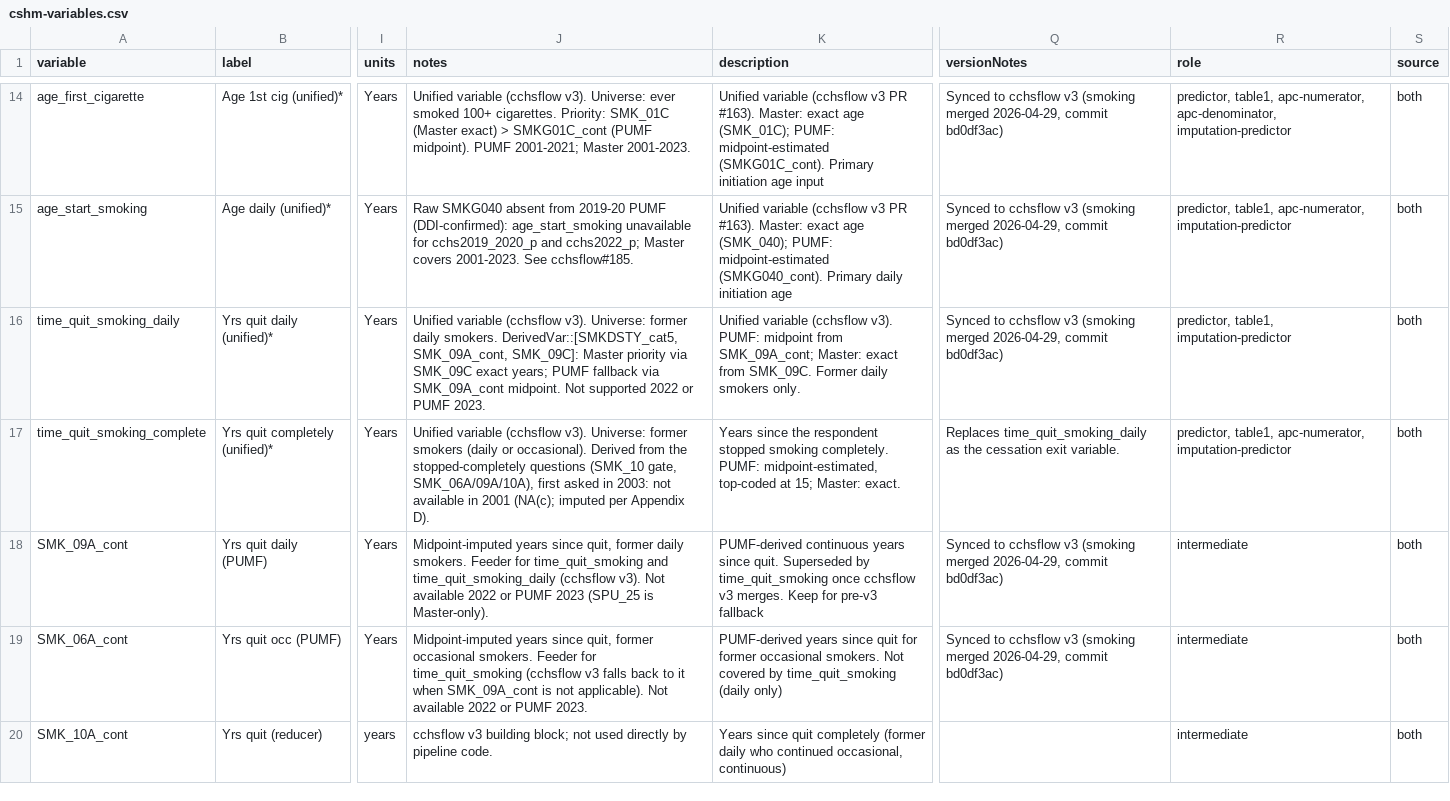
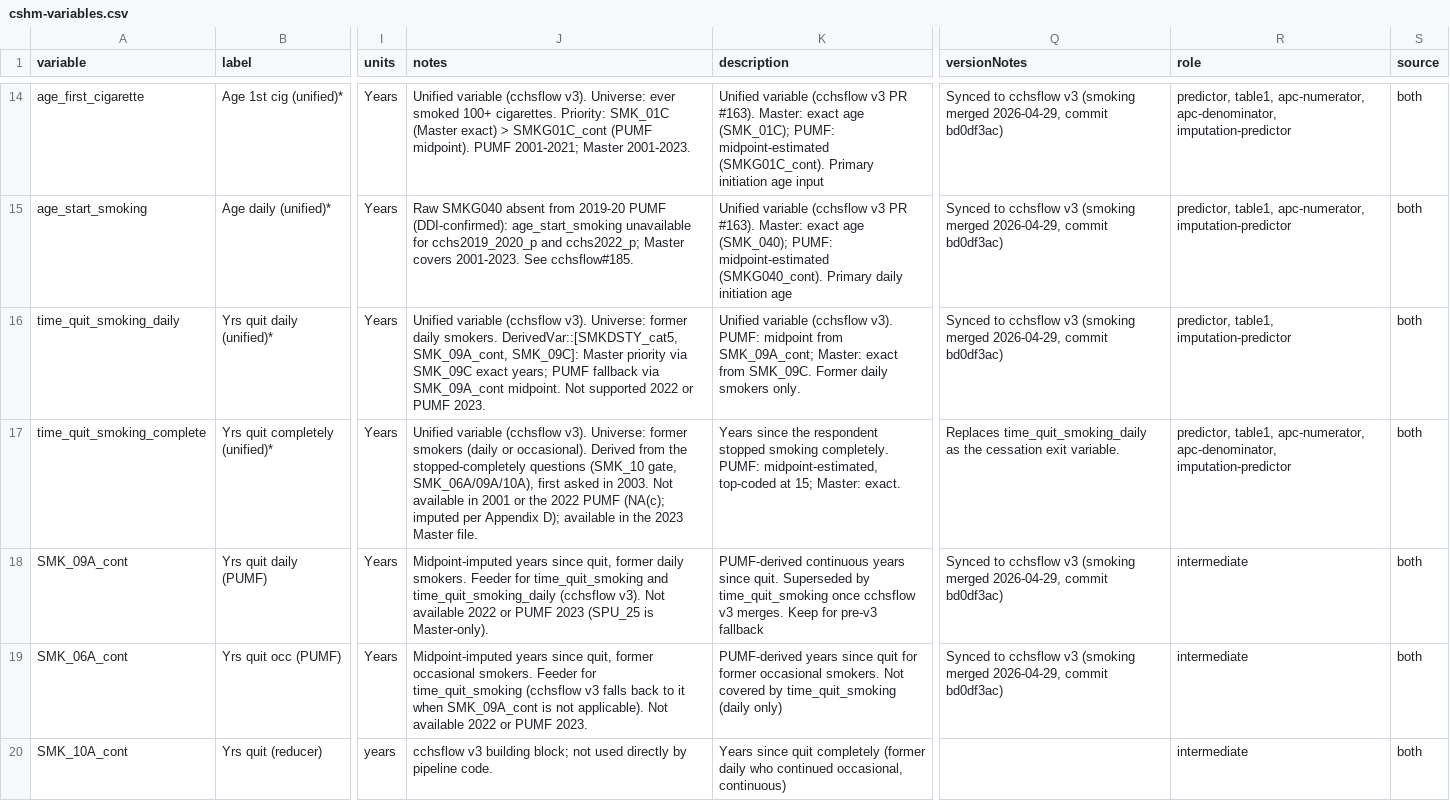
Before and after one commit to Big-Life-Lab/cshm-dev, a CSV file: worksheets/cshm-variables.csv, drawn as a sheet; only a part is shown, gaps mark what is left out; the diff names each change by its address in the sheet, - before the commit and + after, or states it on an @@ line.

Commit message:
Task 1.3: fix review findings -- entry age, exclusions, quit-timing bounds
External review of PR #7 (three blocking, four further findings).

Cessation risk now begins at each person's own age at first cigarette;
the reporting floor is no longer applied to the start age. Quit
timing is validated: it must be finite, within the configured bounds
for the data source (survey.years_since_quit_complete min/max), and
place the quit no later than the survey; otherwise the person is
excluded and counted (excluded_quit_timing_invalid). The durability
setting must be present in config; the hard-coded fallback is gone.

The initiation builder is rewritten with the same classification
discipline: never smokers and experimental smokers are at risk from
the floor age to the survey with no event; established smokers have
one event at their entry age; established smokers who started below
the floor were already smoking when observation begins and contribute
nothing here (they stay in the cessation model); missing status,
missing 100-cigarette answer, missing entry age, and entry after the
survey or outside the configured bounds are excluded and counted,
never reclassified as Never. Per-cycle counts are the
initiation_diagnostics attribute (shared summarise_groups helper).

expand_denominator() coerces cohort and ages to integers again. The
worksheet row for time_quit_smoking_complete gains apc-denominator
and documents that the variable is absent from the 2022 PUMF as well
as 2001 (both NA(c), imputed); the specification, config comment, and
workflow page say the same. Stage 7 docs use event and weight. The
test that hard-coded status and criterion codes reads them from
config. New respondent-level invariant tests: risk from an entry age
below the floor; negative and out-of-bounds quit durations excluded;
no person-year after the survey age or before entry; missing or
invalid initiation records excluded rather than treated as Never;
never smokers at risk from the floor to the survey; early initiators
contribute no initiation rows.

```diff
--- a/worksheets/cshm-variables.csv
+++ b/worksheets/cshm-variables.csv
-J17 (notes): …asked in 2003: not available in 2001 (NA(c); imputed per Appendix D).
+J17 (notes): …asked in 2003. Not available in 2001 or the 2022 PUMF (NA(c); imputed per Appendix D); available in the 2023 Master file.
-R17 (role): …table1, apc-numerator, imputation-predictor
+R17 (role): …table1, apc-numerator, apc-denominator, imputation-predictor
```
Also changed, not shown: 5 other files.
